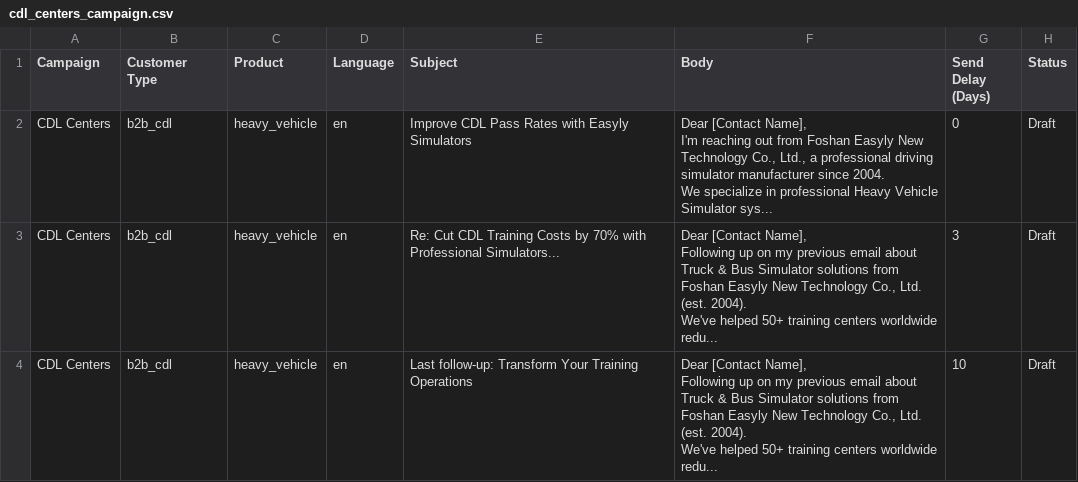
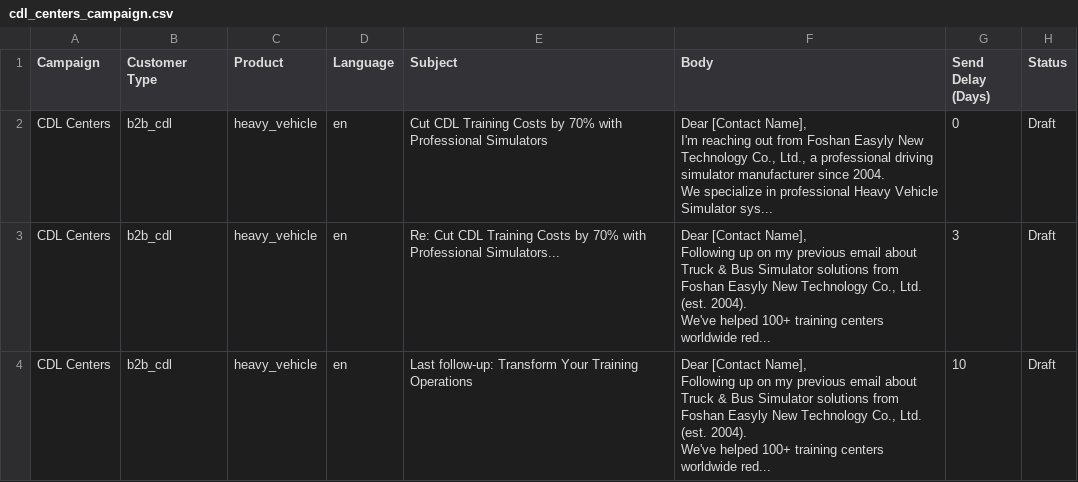
Before and after one commit to shumchunsam/promotionsim-export, a CSV file: cdl_centers_campaign.csv, drawn as a sheet.

```diff
--- a/cdl_centers_campaign.csv
+++ b/cdl_centers_campaign.csv
@@ -1,16 +1,16 @@
 Campaign,Customer Type,Product,Language,Subject,Body,Send Delay (Days),Status
-CDL Centers,b2b_cdl,heavy_vehicle,en,Improve CDL Pass Rates with Easyly Simulators,"Dear [Contact Name],
-
-I'm reaching out from Foshan Easyly New Technology Co., Ltd., a professional driving simulator manufacturer since 2004.
-
-We specialize in professional Heavy Vehicle Simulator sys...",0,Draft
-CDL Centers,b2b_cdl,heavy_vehicle,en,Re: Cut CDL Training Costs by 70% with Professional Simulators...,"Dear [Contact Name],
-
-Following up on my previous email about Truck & Bus Simulator solutions from Foshan Easyly New Technology Co., Ltd. (est. 2004).
-
-We've helped 50+ training centers worldwide redu...",3,Draft
-CDL Centers,b2b_cdl,heavy_vehicle,en,Last follow-up: Transform Your Training Operations,"Dear [Contact Name],
-
-Following up on my previous email about Truck & Bus Simulator solutions from Foshan Easyly New Technology Co., Ltd. (est. 2004).
-
-We've helped 50+ training centers worldwide redu...",10,Draft
+CDL Centers,b2b_cdl,heavy_vehicle,en,Cut CDL Training Costs by 70% with Professional Simulators,"Dear [Contact Name],
+
+I'm reaching out from Foshan Easyly New Technology Co., Ltd., a professional driving simulator manufacturer since 2004.
+
+We specialize in professional Heavy Vehicle Simulator sys...",0,Draft
+CDL Centers,b2b_cdl,heavy_vehicle,en,Re: Cut CDL Training Costs by 70% with Professional Simulators...,"Dear [Contact Name],
+
+Following up on my previous email about Truck & Bus Simulator solutions from Foshan Easyly New Technology Co., Ltd. (est. 2004).
+
+We've helped 100+ training centers worldwide red...",3,Draft
+CDL Centers,b2b_cdl,heavy_vehicle,en,Last follow-up: Transform Your Training Operations,"Dear [Contact Name],
+
+Following up on my previous email about Truck & Bus Simulator solutions from Foshan Easyly New Technology Co., Ltd. (est. 2004).
+
+We've helped 100+ training centers worldwide red...",10,Draft
```
Also changed, not shown: consumer_enthusiasts_campaign.csv, driving_schools_campaign.csv, 11 other files.
